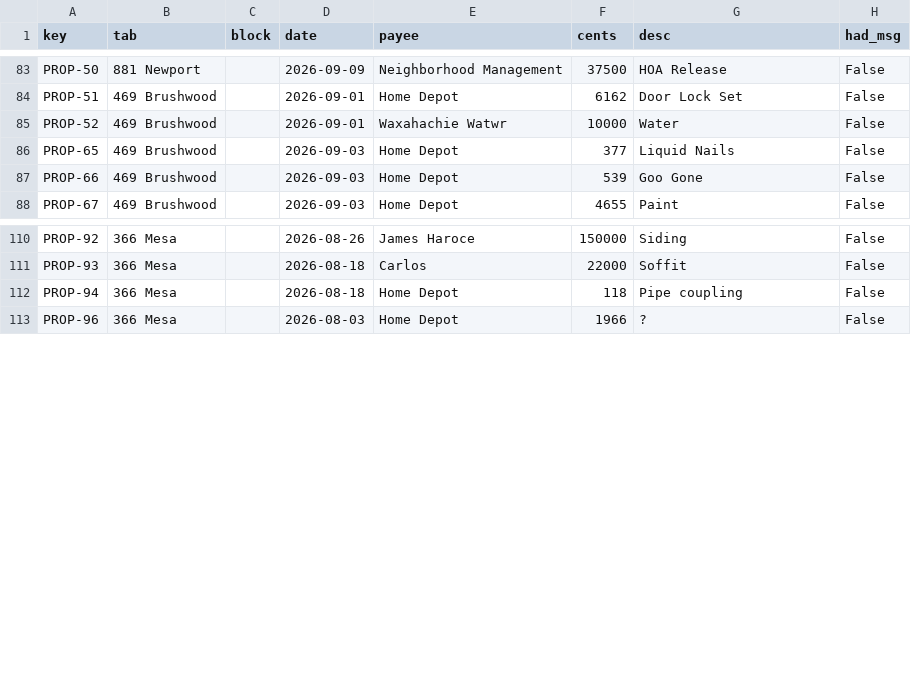
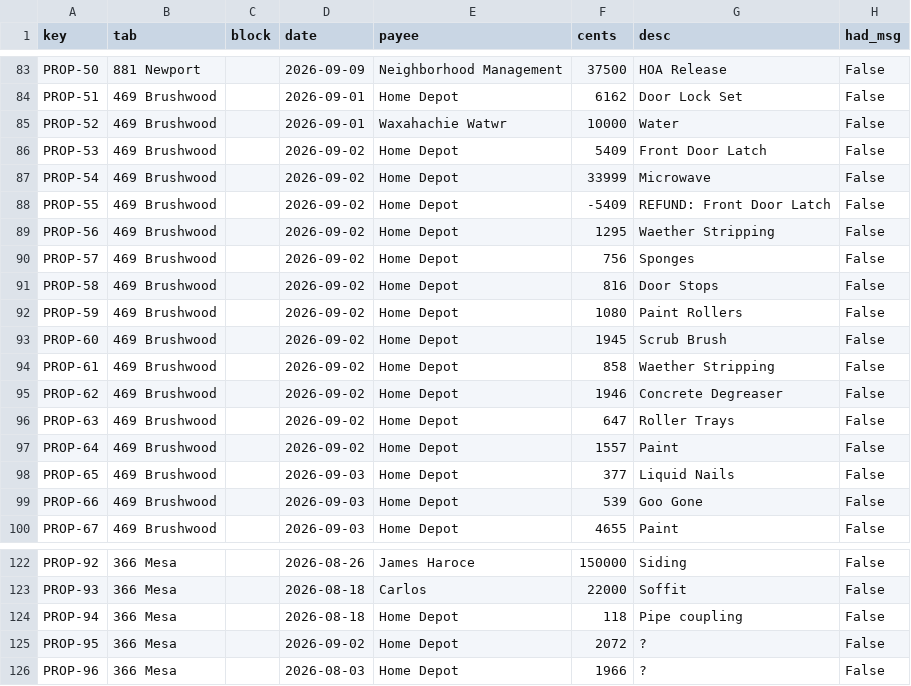
Before and after one commit to Recast-Properties/recast-books, a CSV file: data/migration/2026-09-17/comparison/C-uncovered-old-rows.csv, drawn as a sheet; only a part is shown, gaps mark what is left out; the diff names each change by its address in the sheet, - before the commit and + after, or states it on an @@ line.

Commit message:
migration-compare: twins (original + forward) collapse onto the sheet-id copy

```diff
--- a/data/migration/2026-09-17/comparison/C-uncovered-old-rows.csv
+++ b/data/migration/2026-09-17/comparison/C-uncovered-old-rows.csv
+row 86: PROP-53 | 469 Brushwood |  | 2026-09-02 | Home Depot | 5409 | Front Door Latch | False
+row 87: PROP-54 | 469 Brushwood |  | 2026-09-02 | Home Depot | 33999 | Microwave | False
+row 88: PROP-55 | 469 Brushwood |  | 2026-09-02 | Home Depot | -5409 | REFUND: Front Door Latch | False
+row 89: PROP-56 | 469 Brushwood |  | 2026-09-02 | Home Depot | 1295 | Waether Stripping | False
+row 90: PROP-57 | 469 Brushwood |  | 2026-09-02 | Home Depot | 756 | Sponges | False
+row 91: PROP-58 | 469 Brushwood |  | 2026-09-02 | Home Depot | 816 | Door Stops | False
+row 92: PROP-59 | 469 Brushwood |  | 2026-09-02 | Home Depot | 1080 | Paint Rollers | False
+row 93: PROP-60 | 469 Brushwood |  | 2026-09-02 | Home Depot | 1945 | Scrub Brush | False
+row 94: PROP-61 | 469 Brushwood |  | 2026-09-02 | Home Depot | 858 | Waether Stripping | False
+row 95: PROP-62 | 469 Brushwood |  | 2026-09-02 | Home Depot | 1946 | Concrete Degreaser | False
+row 96: PROP-63 | 469 Brushwood |  | 2026-09-02 | Home Depot | 647 | Roller Trays | False
+row 97: PROP-64 | 469 Brushwood |  | 2026-09-02 | Home Depot | 1557 | Paint | False
+row 125: PROP-95 | 366 Mesa |  | 2026-09-02 | Home Depot | 2072 | ? | False
```
Also changed, not shown: data/migration/2026-09-17/comparison/B-by-match.csv, 2 other files.
